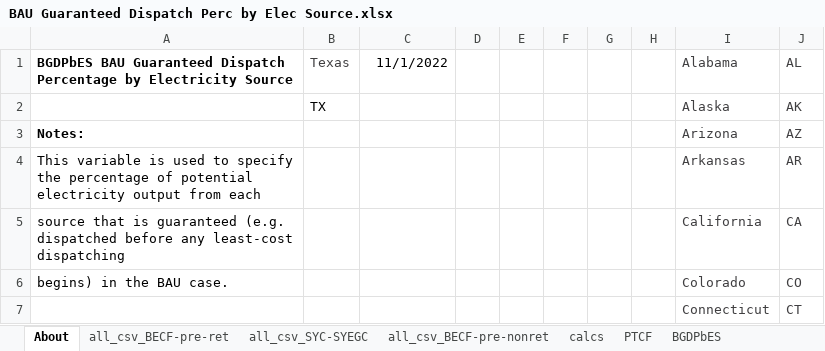
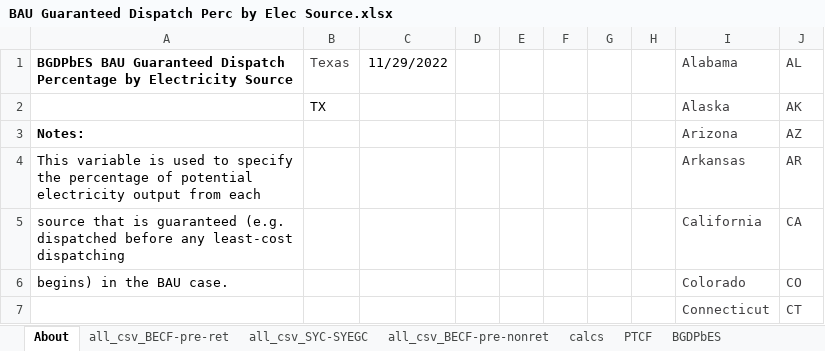
Before and after one commit to EnergyInnovation/eps-texas, an Excel workbook: InputData/elec/BGDPbES/BAU Guaranteed Dispatch Perc by Elec Source.xlsx, sheet About, drawn as a sheet; only a part is shown; values as stored, in another font and other column widths than the file's, no borders; the diff names each change by its address in the sheet, - before the commit and + after, or states it on an @@ line.

```diff
--- a/InputData/elec/BGDPbES/BAU Guaranteed Dispatch Perc by Elec Source.xlsx (sheet About)
+++ b/InputData/elec/BGDPbES/BAU Guaranteed Dispatch Perc by Elec Source.xlsx (sheet About)
-C1: 11/1/2022
+C1: 11/29/2022
```
Also changed, not shown: sheet all_csv_BECF-pre-ret, sheet calcs, sheet BGDPbES, formulas that keep their value, 5 other files.
